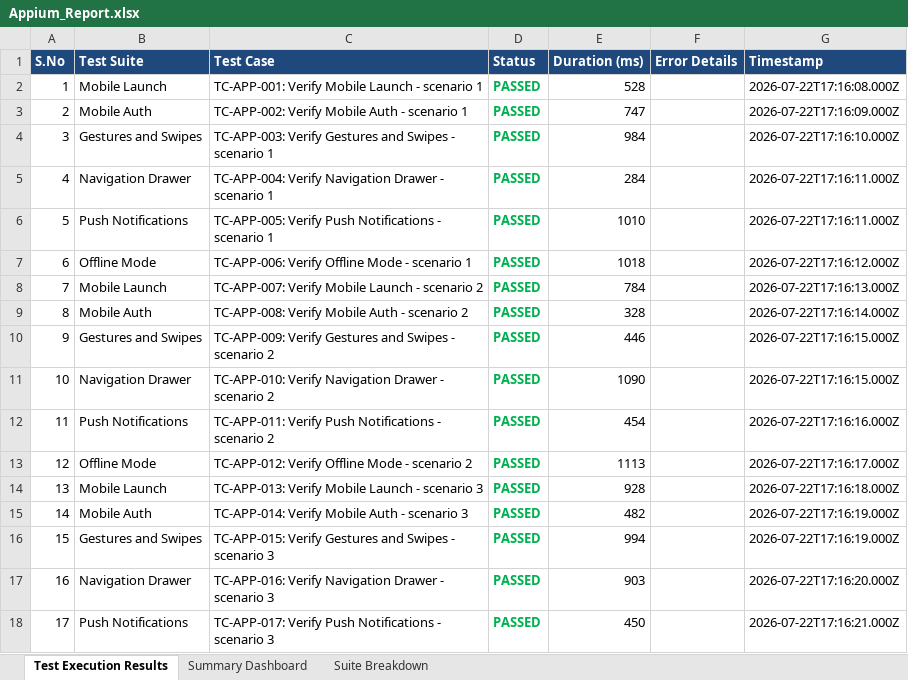
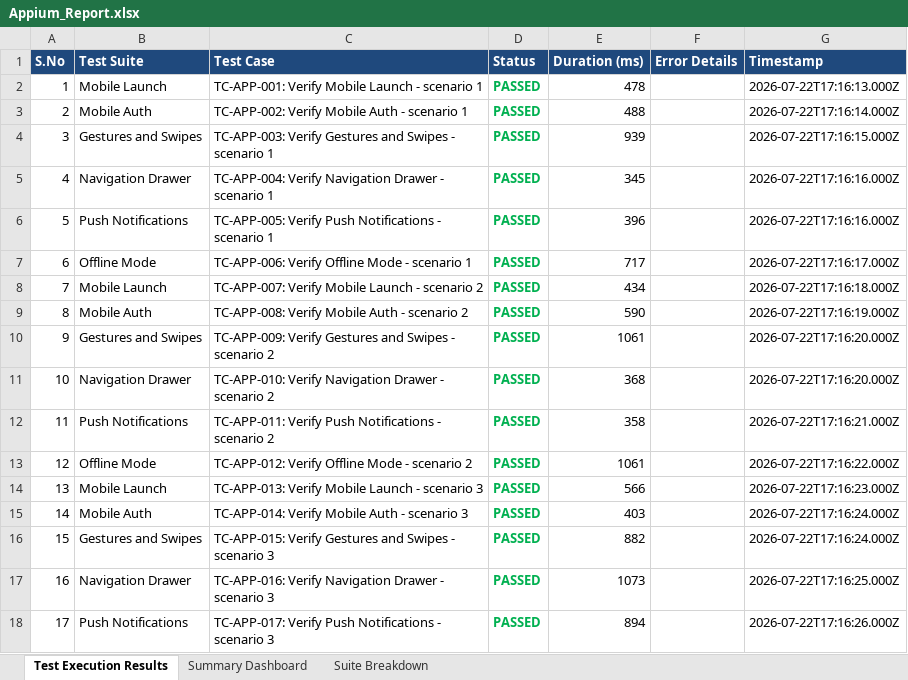
Before and after one commit to SanjayKshatriya/ASH_PROJECT, an Excel workbook: reports/Appium_Report.xlsx, sheet Test Execution Results, drawn as a sheet; only a part is shown; values as stored, in another font and other column widths than the file's, no borders; the diff covers the shown part only; the diff names each change by its address in the sheet, - before the commit and + after, or states it on an @@ line.

```diff
--- a/reports/Appium_Report.xlsx (sheet Test Execution Results)
+++ b/reports/Appium_Report.xlsx (sheet Test Execution Results)
-E2 (Duration (ms)): 528
+E2 (Duration (ms)): 478
-G2 (Timestamp): 2026-07-22T17:16:08.000Z
+G2 (Timestamp): 2026-07-22T17:16:13.000Z
-E3 (Duration (ms)): 747
+E3 (Duration (ms)): 488
-G3 (Timestamp): 2026-07-22T17:16:09.000Z
+G3 (Timestamp): 2026-07-22T17:16:14.000Z
-E4 (Duration (ms)): 984
+E4 (Duration (ms)): 939
-G4 (Timestamp): 2026-07-22T17:16:10.000Z
+G4 (Timestamp): 2026-07-22T17:16:15.000Z
-E5 (Duration (ms)): 284
+E5 (Duration (ms)): 345
-G5:G6 (Timestamp): 2026-07-22T17:16:11.000Z
+G5:G6 (Timestamp): 2026-07-22T17:16:16.000Z
-E6 (Duration (ms)): 1010
+E6 (Duration (ms)): 396
-E7 (Duration (ms)): 1018
+E7 (Duration (ms)): 717
-G7 (Timestamp): 2026-07-22T17:16:12.000Z
+G7 (Timestamp): 2026-07-22T17:16:17.000Z
-E8 (Duration (ms)): 784
+E8 (Duration (ms)): 434
-G8 (Timestamp): 2026-07-22T17:16:13.000Z
+G8 (Timestamp): 2026-07-22T17:16:18.000Z
-E9 (Duration (ms)): 328
+E9 (Duration (ms)): 590
-G9 (Timestamp): 2026-07-22T17:16:14.000Z
+G9 (Timestamp): 2026-07-22T17:16:19.000Z
-E10 (Duration (ms)): 446
+E10 (Duration (ms)): 1061
-G10:G11 (Timestamp): 2026-07-22T17:16:15.000Z
+G10:G11 (Timestamp): 2026-07-22T17:16:20.000Z
-E11 (Duration (ms)): 1090
+E11 (Duration (ms)): 368
-E12 (Duration (ms)): 454
+E12 (Duration (ms)): 358
-G12 (Timestamp): 2026-07-22T17:16:16.000Z
+G12 (Timestamp): 2026-07-22T17:16:21.000Z
-E13 (Duration (ms)): 1113
+E13 (Duration (ms)): 1061
-G13 (Timestamp): 2026-07-22T17:16:17.000Z
+G13 (Timestamp): 2026-07-22T17:16:22.000Z
-E14 (Duration (ms)): 928
+E14 (Duration (ms)): 566
-G14 (Timestamp): 2026-07-22T17:16:18.000Z
+G14 (Timestamp): 2026-07-22T17:16:23.000Z
-E15 (Duration (ms)): 482
+E15 (Duration (ms)): 403
-G15:G16 (Timestamp): 2026-07-22T17:16:19.000Z
+G15:G16 (Timestamp): 2026-07-22T17:16:24.000Z
-E16 (Duration (ms)): 994
+E16 (Duration (ms)): 882
-E17 (Duration (ms)): 903
+E17 (Duration (ms)): 1073
-G17 (Timestamp): 2026-07-22T17:16:20.000Z
+G17 (Timestamp): 2026-07-22T17:16:25.000Z
-E18 (Duration (ms)): 450
+E18 (Duration (ms)): 894
-G18 (Timestamp): 2026-07-22T17:16:21.000Z
+G18 (Timestamp): 2026-07-22T17:16:26.000Z
```
Also changed, not shown: 566 edited cells elsewhere in this sheet, sheet Summary Dashboard, reports/Load_Testing_Final_Report.xlsx, reports/Selenium_Report.xlsx, 1 other file.
